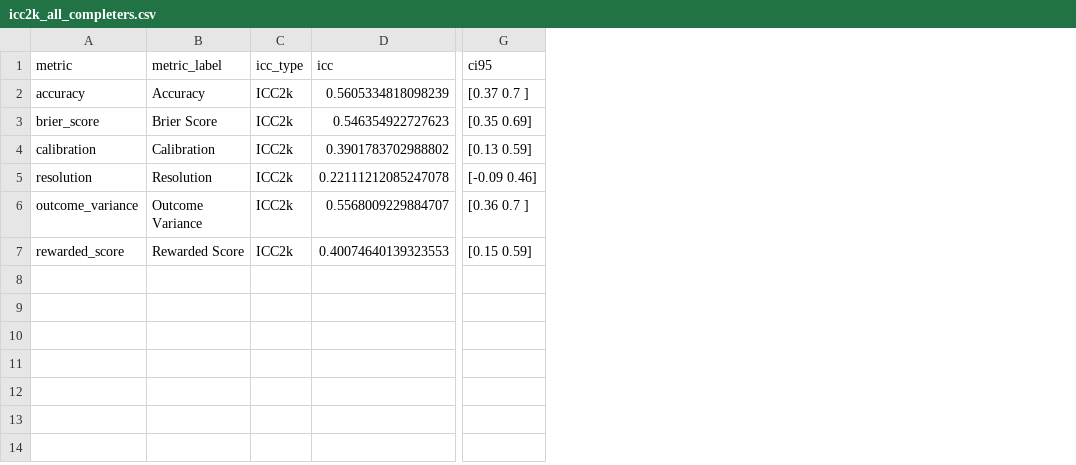
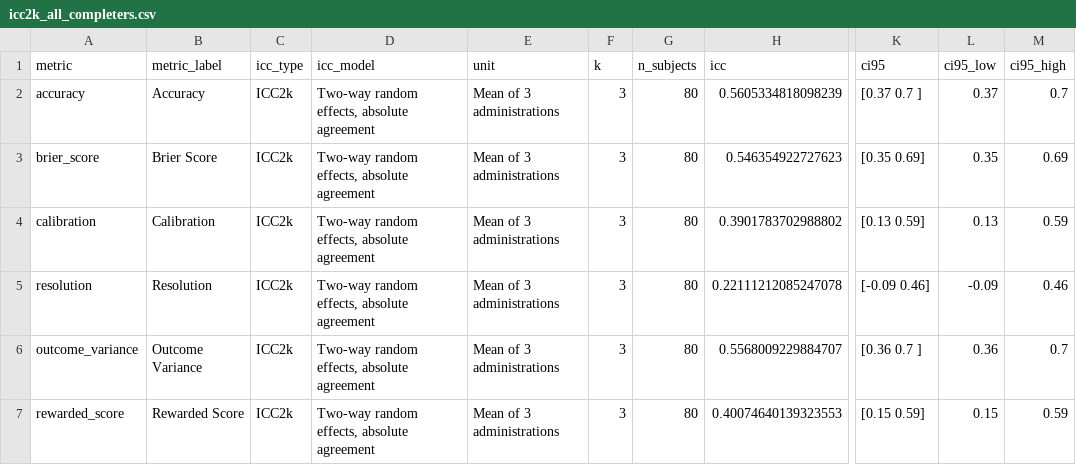
Before and after one commit to IoannaDouka/category-learning-metacog-analysis, a CSV file: paper_repro_outputs/tables/icc2k_all_completers.csv, drawn as a sheet; only a part is shown, gaps mark what is left out; the diff names each change by its address in the sheet, - before the commit and + after, or states it on an @@ line.

```diff
--- a/paper_repro_outputs/tables/icc2k_all_completers.csv
+++ b/paper_repro_outputs/tables/icc2k_all_completers.csv
+column D (icc_model), rows 2-7: all Two-way random effects, absolute agreement
+column E (unit), rows 2-7: all Mean of 3 administrations
+column F (k), rows 2-7: all 3
+column G (n_subjects), rows 2-7: all 80
+column L (ci95_low), rows 2-7: 0.37 | 0.35 | 0.13 | -0.09 | 0.36 | 0.15
+column M (ci95_high), rows 2-7: 0.7 | 0.69 | 0.59 | 0.46 | 0.7 | 0.59
```
Also changed, not shown: paper_repro_outputs/tables/distance_grouped_all80_primary.csv, paper_repro_outputs/tables/distance_grouped_strict51_sensitivity.csv, 23 other files.
